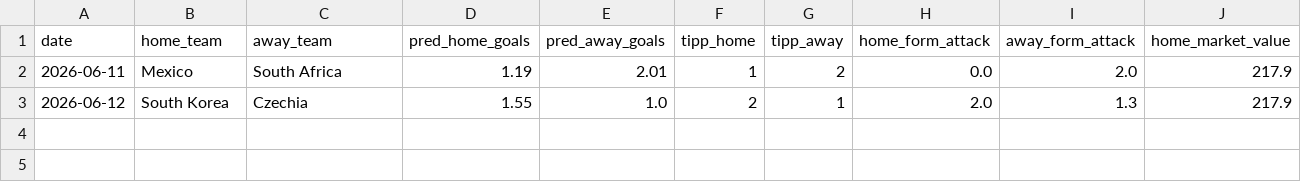
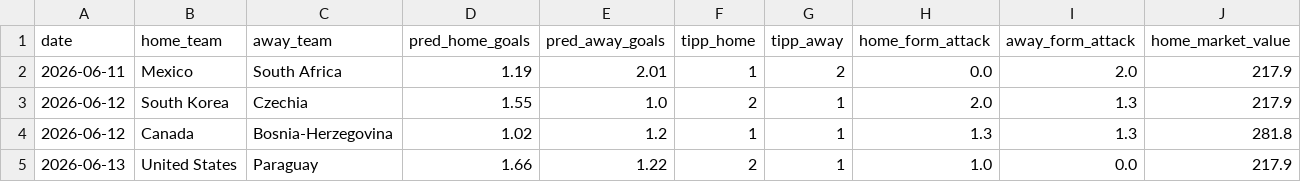
Before and after one commit to sauterjoshua/GoalPredictionEngine, a CSV file: data/processed/predictions.csv, drawn as a sheet; only a part is shown; rows hold the shown columns only; the diff names each change by its address in the sheet, - before the commit and + after, or states it on an @@ line.

```diff
--- a/data/processed/predictions.csv
+++ b/data/processed/predictions.csv
+row 4: 2026-06-12 | Canada | Bosnia-Herzegovina | 1.02 | 1.2 | 1 | 1 | 1.3 | 1.3 | 281.8
+row 5: 2026-06-13 | United States | Paraguay | 1.66 | 1.22 | 2 | 1 | 1.0 | 0.0 | 217.9
```
Also changed, not shown: data/processed/prediction_history.csv.
